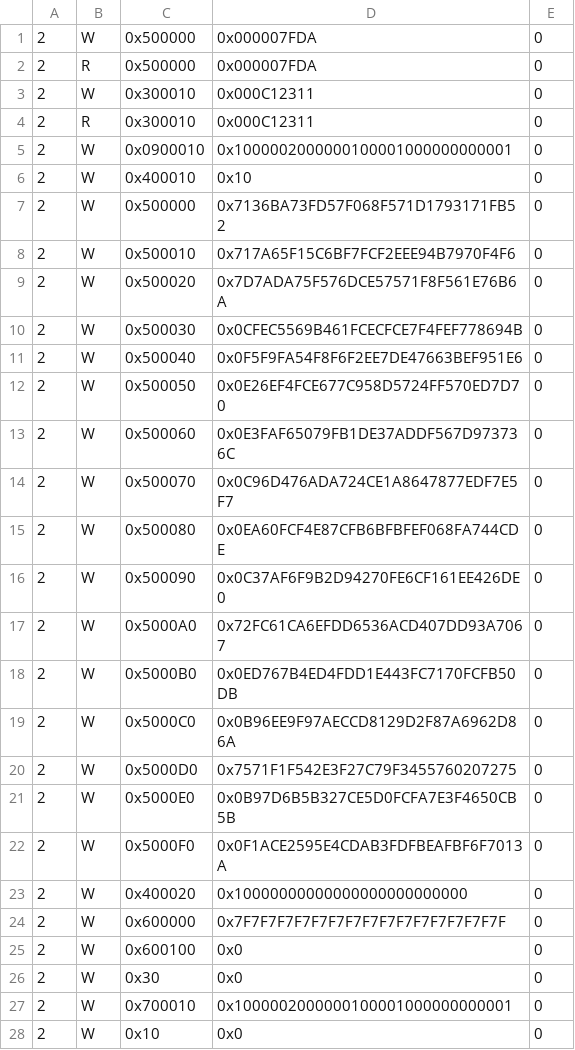
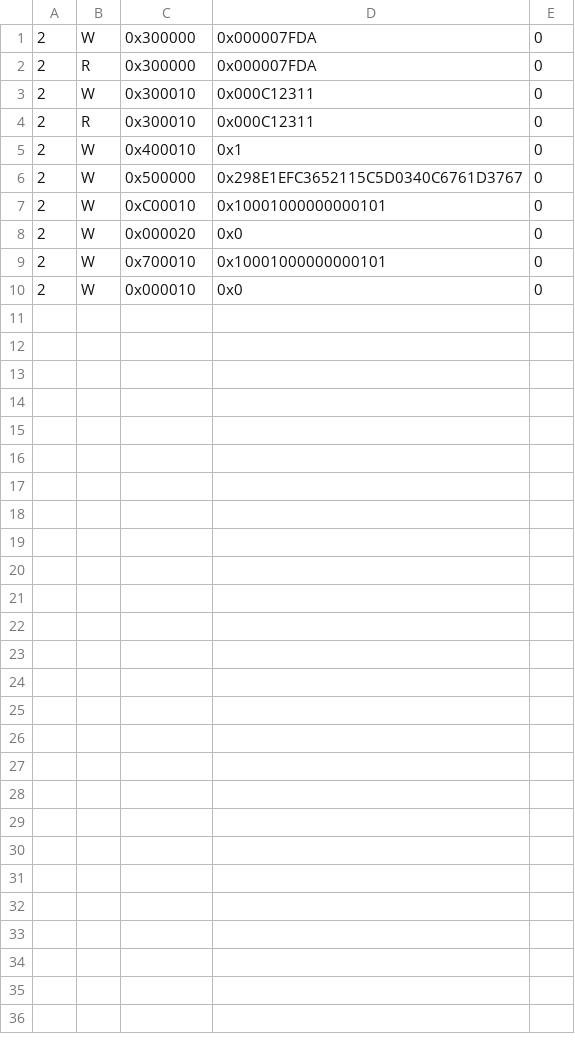
Before and after one commit to madanva/cs217-kernelfusion-project, a CSV file: hls/Top/GBPartition/axi_commands_test.csv, drawn as a sheet.

```diff
--- a/hls/Top/GBPartition/axi_commands_test.csv
+++ b/hls/Top/GBPartition/axi_commands_test.csv
@@ -1,28 +1,10 @@
-2,W,0x500000,0x000007FDA,0
-2,R,0x500000,0x000007FDA,0
+2,W,0x300000,0x000007FDA,0
+2,R,0x300000,0x000007FDA,0
 2,W,0x300010,0x000C12311,0
 2,R,0x300010,0x000C12311,0
-2,W,0x0900010,0x1000002000000100001000000000001,0
-2,W,0x400010,0x10,0
-2,W,0x500000,0x7136BA73FD57F068F571D1793171FB52,0
-2,W,0x500010,0x717A65F15C6BF7FCF2EEE94B7970F4F6,0
-2,W,0x500020,0x7D7ADA75F576DCE57571F8F561E76B6A,0
-2,W,0x500030,0x0CFEC5569B461FCECFCE7F4FEF778694B,0
-2,W,0x500040,0x0F5F9FA54F8F6F2EE7DE47663BEF951E6,0
-2,W,0x500050,0x0E26EF4FCE677C958D5724FF570ED7D70,0
-2,W,0x500060,0x0E3FAF65079FB1DE37ADDF567D973736C,0
-2,W,0x500070,0x0C96D476ADA724CE1A8647877EDF7E5F7,0
-2,W,0x500080,0x0EA60FCF4E87CFB6BFBFEF068FA744CDE,0
-2,W,0x500090,0x0C37AF6F9B2D94270FE6CF161EE426DE0,0
-2,W,0x5000A0,0x72FC61CA6EFDD6536ACD407DD93A7067,0
-2,W,0x5000B0,0x0ED767B4ED4FDD1E443FC7170FCFB50DB,0
-2,W,0x5000C0,0x0B96EE9F97AECCD8129D2F87A6962D86A,0
-2,W,0x5000D0,0x7571F1F542E3F27C79F3455760207275,0
-2,W,0x5000E0,0x0B97D6B5B327CE5D0FCFA7E3F4650CB5B,0
-2,W,0x5000F0,0x0F1ACE2595E4CDAB3FDFBEAFBF6F7013A,0
-2,W,0x400020,0x10000000000000000000000000,0
-2,W,0x600000,0x7F7F7F7F7F7F7F7F7F7F7F7F7F7F7F7F,0
-2,W,0x600100,0x0,0
-2,W,0x30,0x0,0
-2,W,0x700010,0x1000002000000100001000000000001,0
-2,W,0x10,0x0,0
+2,W,0x400010,0x1,0
+2,W,0x500000,0x298E1EFC3652115C5D0340C6761D3767,0
+2,W,0xC00010,0x10001000000000101,0
+2,W,0x000020,0x0,0
+2,W,0x700010,0x10001000000000101,0
+2,W,0x000010,0x0,0
```
Also changed, not shown: src/GBPartition/axi_commands_test.csv, src/Top/axi_commands_test.csv, 7 other files.
